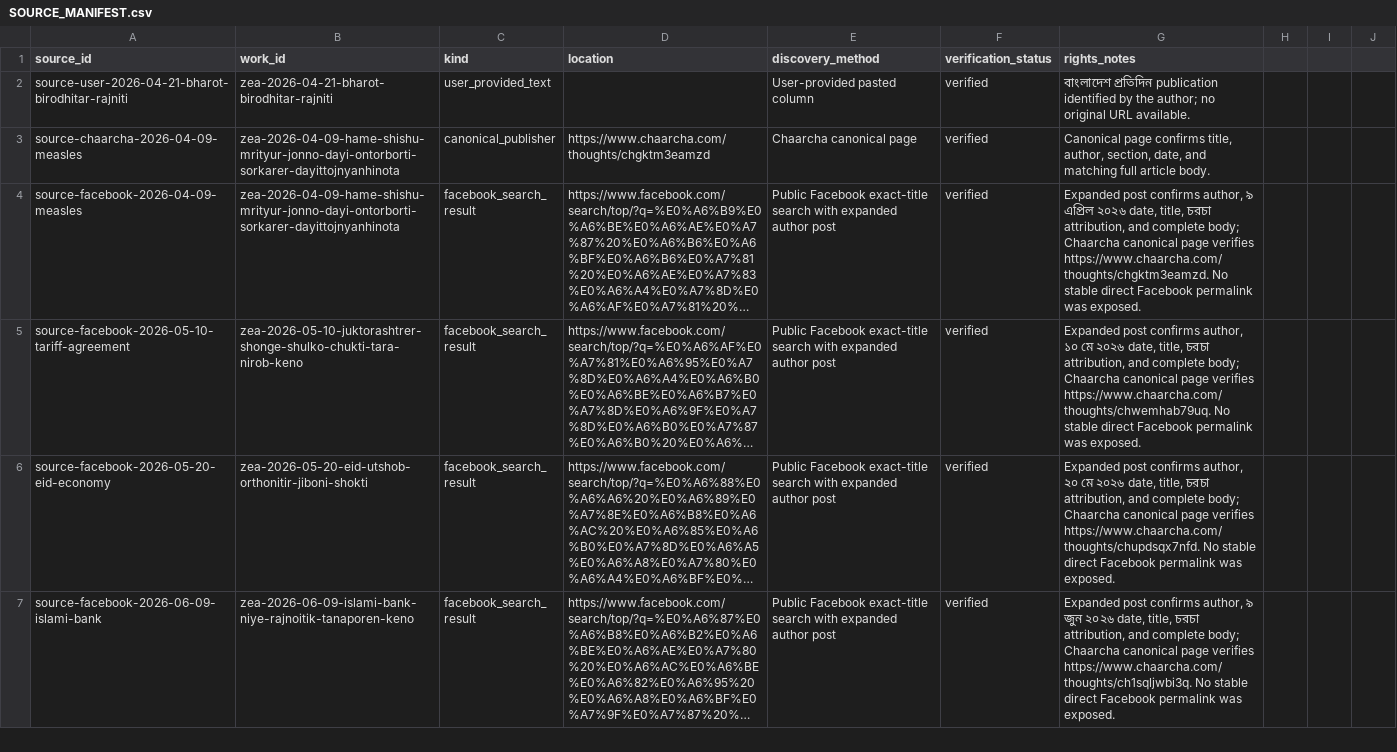
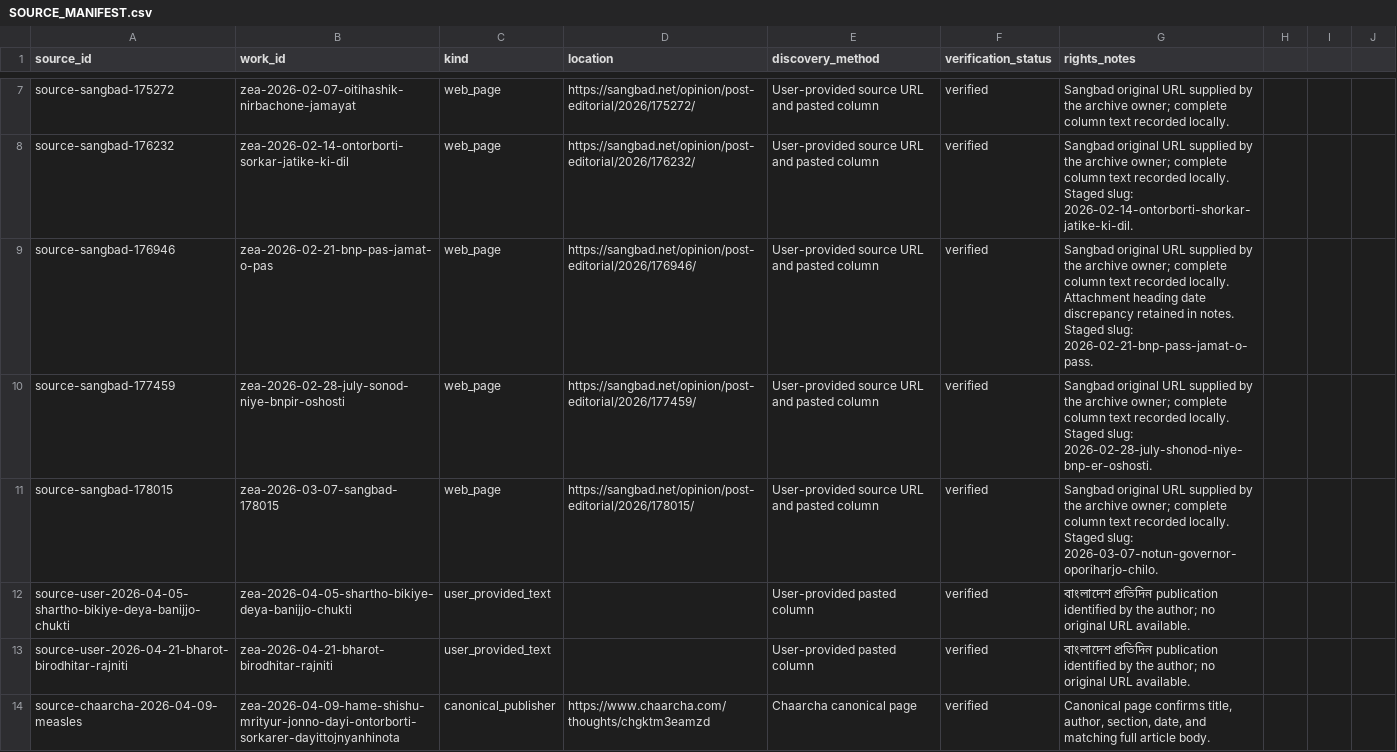
Before and after one commit to FrostByllzebub/zeauddin-ahmed-archive, a CSV file: SOURCE_MANIFEST.csv, drawn as a sheet; only a part is shown, gaps mark what is left out; the shorter side is filled out with more unchanged rows; long unchanged cells end in …; the diff covers the shown part only; the diff names each change by its address in the sheet, - before the commit and + after, or states it on an @@ line.

```diff
--- a/SOURCE_MANIFEST.csv
+++ b/SOURCE_MANIFEST.csv
+row 7: source-sangbad-175272 | zea-2026-02-07-oitihashik-nirbachone-jamayat | web_page | https://sangbad.net/opinion/post-editorial/2026/175272/ | User-provided source URL and pasted column | verified | Sangbad original URL supplied by the archive owner; complete column text recorded locally.
+row 8: source-sangbad-176232 | zea-2026-02-14-ontorborti-sorkar-jatike-ki-dil | web_page | https://sangbad.net/opinion/post-editorial/2026/176232/ | User-provided source URL and pasted column | verified | Sangbad original URL supplied by the archive owner; complete column text recorded locally. Staged slug: 2026-02-14-ontorborti-shorkar-jatike-ki-dil.
+row 9: source-sangbad-176946 | zea-2026-02-21-bnp-pas-jamat-o-pas | web_page | https://sangbad.net/opinion/post-editorial/2026/176946/ | User-provided source URL and pasted column | verified | Sangbad original URL supplied by the archive owner; complete column text recorded locally. Attachment heading date discrepancy retained in notes. Staged slug: 2026-02-21-bnp-pass-jamat-o-pass.
+row 10: source-sangbad-177459 | zea-2026-02-28-july-sonod-niye-bnpir-oshosti | web_page | https://sangbad.net/opinion/post-editorial/2026/177459/ | User-provided source URL and pasted column | verified | Sangbad original URL supplied by the archive owner; complete column text recorded locally. Staged slug: 2026-02-28-july-shonod-niye-bnp-er-oshosti.
+row 11: source-sangbad-178015 | zea-2026-03-07-sangbad-178015 | web_page | https://sangbad.net/opinion/post-editorial/2026/178015/ | User-provided source URL and pasted column | verified | Sangbad original URL supplied by the archive owner; complete column text recorded locally. Staged slug: 2026-03-07-notun-governor-oporiharjo-chilo.
+row 12: source-user-2026-04-05-shartho-bikiye-deya-banijjo-chukti | zea-2026-04-05-shartho-bikiye-deya-banijjo-chukti | user_provided_text |  | User-provided pasted column | verified | বাংলাদেশ প্রতিদিন publication identified by the author; no original URL available.
```
Also changed, not shown: 5 added rows elsewhere in this file, ARTICLE_INVENTORY.csv, RIGHTS_LEDGER.csv, 54 other files.
